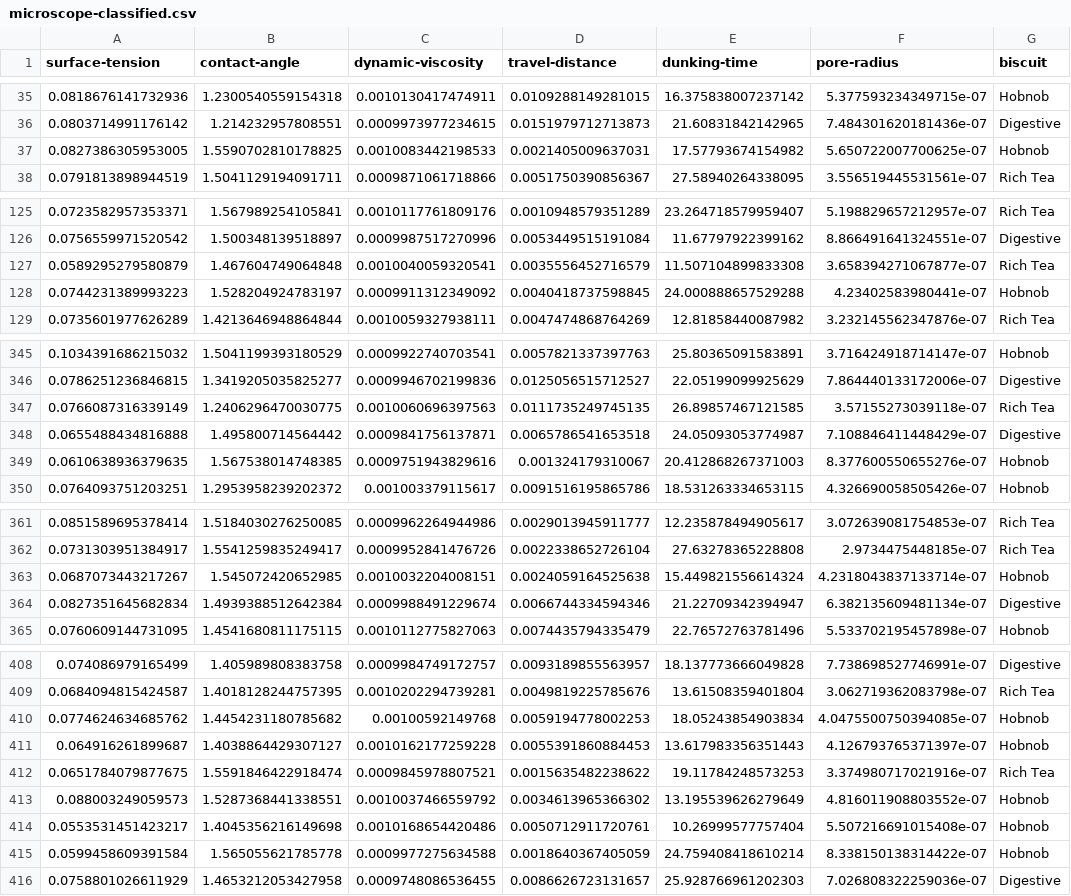
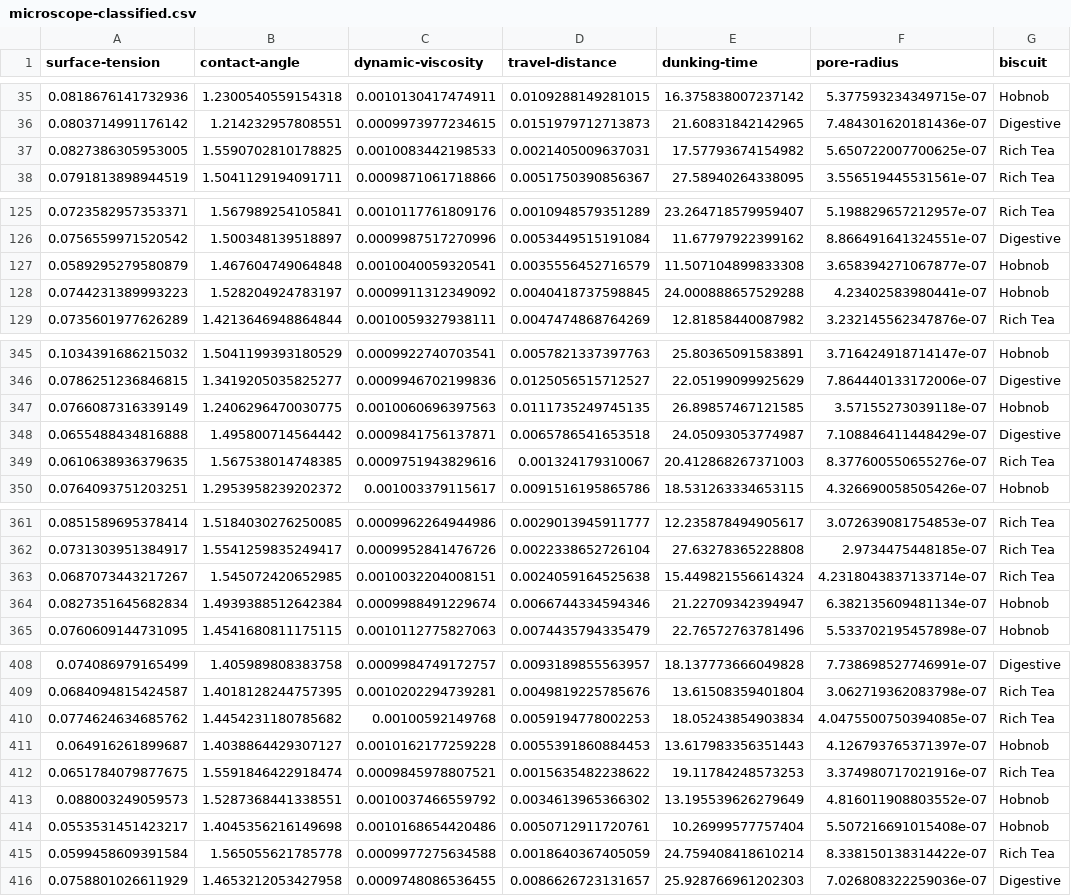
Before and after one commit to Pavan365/Biscuit-Dunking-Project, a CSV file: src/datasets/microscope-data/microscope-classified.csv, drawn as a sheet; only a part is shown, gaps mark what is left out; the diff covers the shown part only.

```diff
--- a/src/datasets/microscope-data/microscope-classified.csv
+++ b/src/datasets/microscope-data/microscope-classified.csv
@@ -36,3 +36,3 @@ surface-tension,contact-angle,dynamic-viscosity,travel-distance,dunking-time,por
 0.0803714991176142,1.214232957808551,0.0009973977234615,0.0151979712713873,21.60831842142965,7.484301620181436e-07,Digestive
-0.0827386305953005,1.5590702810178825,0.0010083442198533,0.0021405009637031,17.57793674154982,5.650722007700625e-07,Hobnob
+0.0827386305953005,1.5590702810178825,0.0010083442198533,0.0021405009637031,17.57793674154982,5.650722007700625e-07,Rich Tea
 0.0791813898944519,1.5041129194091711,0.0009871061718866,0.0051750390856367,27.58940264338095,3.556519445531561e-07,Rich Tea
@@ -126,3 +126,3 @@ surface-tension,contact-angle,dynamic-viscosity,travel-distance,dunking-time,por
 0.0756559971520542,1.500348139518897,0.0009987517270996,0.0053449515191084,11.67797922399162,8.866491641324551e-07,Digestive
-0.0589295279580879,1.467604749064848,0.0010040059320541,0.0035556452716579,11.507104899833308,3.658394271067877e-07,Rich Tea
+0.0589295279580879,1.467604749064848,0.0010040059320541,0.0035556452716579,11.507104899833308,3.658394271067877e-07,Hobnob
 0.0744231389993223,1.528204924783197,0.0009911312349092,0.0040418737598845,24.000888657529288,4.23402583980441e-07,Hobnob
@@ -346,5 +346,5 @@ surface-tension,contact-angle,dynamic-viscosity,travel-distance,dunking-time,por
 0.0786251236846815,1.3419205035825277,0.0009946702199836,0.0125056515712527,22.05199099925629,7.864440133172006e-07,Digestive
-0.0766087316339149,1.2406296470030775,0.0010060696397563,0.0111735249745135,26.89857467121585,3.57155273039118e-07,Rich Tea
+0.0766087316339149,1.2406296470030775,0.0010060696397563,0.0111735249745135,26.89857467121585,3.57155273039118e-07,Hobnob
 0.0655488434816888,1.495800714564442,0.0009841756137871,0.0065786541653518,24.05093053774987,7.108846411448429e-07,Digestive
-0.0610638936379635,1.567538014748385,0.0009751943829616,0.001324179310067,20.412868267371003,8.377600550655276e-07,Hobnob
+0.0610638936379635,1.567538014748385,0.0009751943829616,0.001324179310067,20.412868267371003,8.377600550655276e-07,Rich Tea
 0.0764093751203251,1.2953958239202372,0.001003379115617,0.0091516195865786,18.531263334653115,4.326690058505426e-07,Hobnob
@@ -362,4 +362,4 @@ surface-tension,contact-angle,dynamic-viscosity,travel-distance,dunking-time,por
 0.0731303951384917,1.5541259835249417,0.0009952841476726,0.0022338652726104,27.63278365228808,2.9734475448185e-07,Rich Tea
-0.0687073443217267,1.545072420652985,0.0010032204008151,0.0024059164525638,15.449821556614324,4.2318043837133714e-07,Hobnob
-0.0827351645682834,1.4939388512642384,0.0009988491229674,0.0066744334594346,21.22709342394947,6.382135609481134e-07,Digestive
+0.0687073443217267,1.545072420652985,0.0010032204008151,0.0024059164525638,15.449821556614324,4.2318043837133714e-07,Rich Tea
+0.0827351645682834,1.4939388512642384,0.0009988491229674,0.0066744334594346,21.22709342394947,6.382135609481134e-07,Hobnob
 0.0760609144731095,1.4541680811175115,0.0010112775827063,0.0074435794335479,22.76572763781496,5.533702195457898e-07,Hobnob
@@ -409,3 +409,3 @@ surface-tension,contact-angle,dynamic-viscosity,travel-distance,dunking-time,por
 0.0684094815424587,1.4018128244757395,0.0010202294739281,0.0049819225785676,13.61508359401804,3.062719362083798e-07,Rich Tea
-0.0774624634685762,1.4454231180785682,0.00100592149768,0.0059194778002253,18.05243854903834,4.0475500750394085e-07,Hobnob
+0.0774624634685762,1.4454231180785682,0.00100592149768,0.0059194778002253,18.05243854903834,4.0475500750394085e-07,Rich Tea
 0.064916261899687,1.4038864429307127,0.0010162177259228,0.0055391860884453,13.617983356351443,4.126793765371397e-07,Hobnob
@@ -414,3 +414,3 @@ surface-tension,contact-angle,dynamic-viscosity,travel-distance,dunking-time,por
 0.0553531451423217,1.4045356216149698,0.0010168654420486,0.0050712911720761,10.26999577757404,5.507216691015408e-07,Hobnob
-0.0599458609391584,1.565055621785778,0.0009977275634588,0.0018640367405059,24.759408418610214,8.338150138314422e-07,Hobnob
+0.0599458609391584,1.565055621785778,0.0009977275634588,0.0018640367405059,24.759408418610214,8.338150138314422e-07,Rich Tea
 0.0758801026611929,1.4653212053427958,0.0009748086536455,0.0086626723131657,25.928766961202303,7.026808322259036e-07,Digestive
```
Also changed, not shown: 4 edited cells elsewhere in this file, 1 other file.
